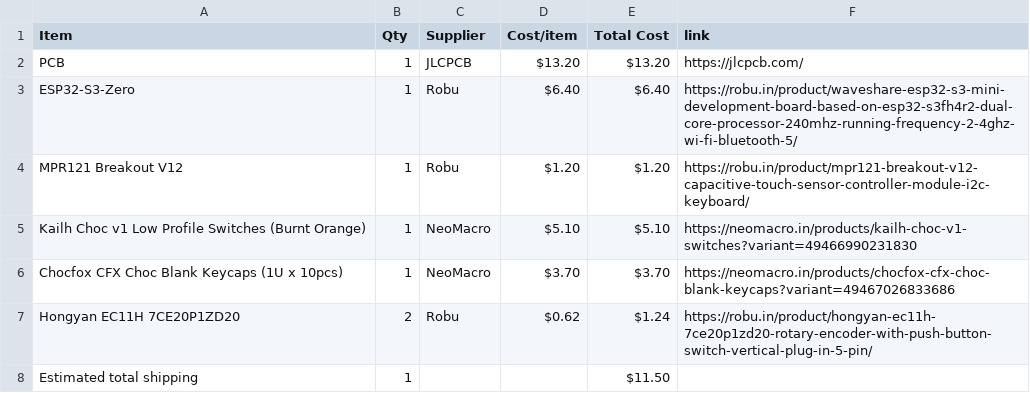
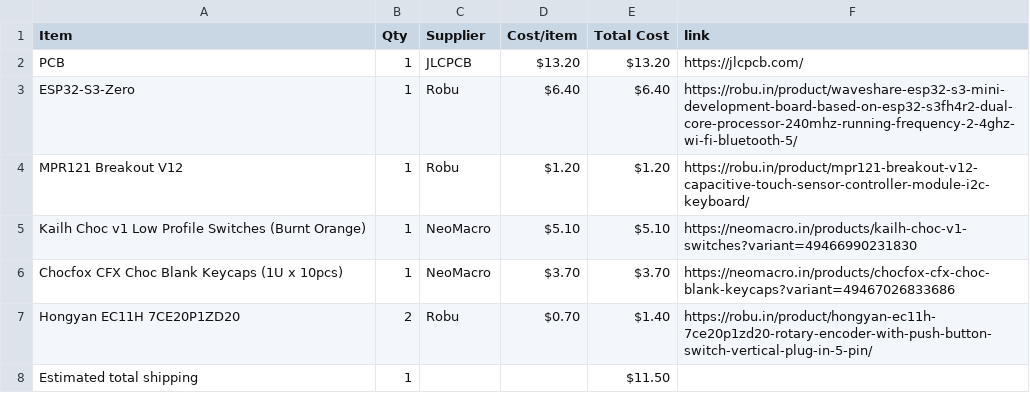
Before and after one commit to wldd22/octa-chord, a CSV file: BOM.csv, drawn as a sheet.

Commit message:
Sync Octa Chord from Half Life

```diff
--- a/BOM.csv
+++ b/BOM.csv
@@ -6,3 +6,3 @@ Kailh Choc v1 Low Profile Switches (Burnt Orange),1,NeoMacro,$5.10,$5.10,https:/
 Chocfox CFX Choc Blank Keycaps (1U x 10pcs),1,NeoMacro,$3.70,$3.70,https://neomacro.in/products/chocfox-cfx-choc-blank-keycaps?variant=49467026833686
-Hongyan EC11H 7CE20P1ZD20,2,Robu,$0.62,$1.24,https://robu.in/product/hongyan-ec11h-7ce20p1zd20-rotary-encoder-with-push-button-switch-vertical-plug-in-5-pin/
+Hongyan EC11H 7CE20P1ZD20,2,Robu,$0.70,$1.40,https://robu.in/product/hongyan-ec11h-7ce20p1zd20-rotary-encoder-with-push-button-switch-vertical-plug-in-5-pin/
 Estimated total shipping,1,,,$11.50,
```
